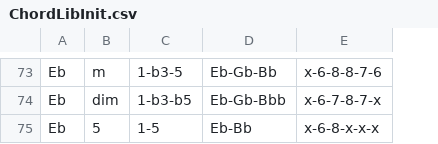
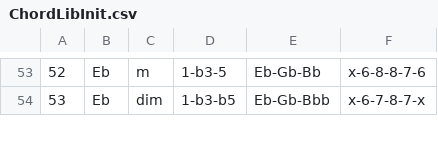
Before and after one commit to revature-scalawags/CJohnson-Project0, a CSV file: ChordLibInit.csv, drawn as a sheet; only a part is shown, gaps mark what is left out; removed rows and columns are numbered as before the commit, all else as after; the diff covers the shown part only; the diff names each change by its address in the sheet, - before the commit and + after, or states it on an @@ line.

```diff
--- a/ChordLibInit.csv
+++ b/ChordLibInit.csv
+column A, rows 53-54: 52 | 53
-row 75: Eb | 5 | 1-5 | Eb-Bb | x-6-8-x-x-x
```
Also changed, not shown: 1 added row and 34 removed rows elsewhere in this file, 8 other files.
